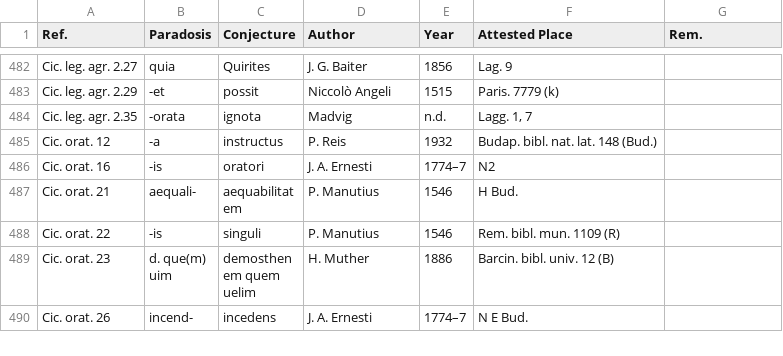
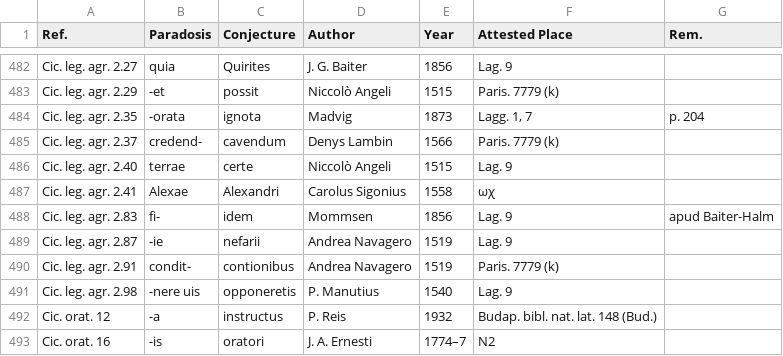
Before and after one commit to tkb-github/attested-conjectures, a CSV file: attested-conjectures.csv, drawn as a sheet; only a part is shown, gaps mark what is left out; the shorter side is filled out with more unchanged rows.

Commit message:
Update attested-conjectures.csv

```diff
--- a/attested-conjectures.csv
+++ b/attested-conjectures.csv
@@ -483,3 +483,10 @@ Cic. leg. agr. 2.27,quia,Quirites,J. G. Baiter,1856,Lag. 9,
 Cic. leg. agr. 2.29,-et,possit,Niccolò Angeli,1515,Paris. 7779 (k),
-Cic. leg. agr. 2.35,-orata,ignota,Madvig,n.d.,"Lagg. 1, 7",
+Cic. leg. agr. 2.35,-orata,ignota,Madvig,1873,"Lagg. 1, 7",p. 204
+Cic. leg. agr. 2.37,credend-,cavendum,Denys Lambin,1566,Paris. 7779 (k),
+Cic. leg. agr. 2.40,terrae,certe,Niccolò Angeli,1515,Lag. 9,
+Cic. leg. agr. 2.41,Alexae,Alexandri,Carolus Sigonius,1558,ωχ,
+Cic. leg. agr. 2.83,fi-,idem,Mommsen,1856,Lag. 9,apud Baiter-Halm
+Cic. leg. agr. 2.87,-ie,nefarii,Andrea Navagero,1519,Lag. 9,
+Cic. leg. agr. 2.91,condit-,contionibus,Andrea Navagero,1519,Paris. 7779 (k),
+Cic. leg. agr. 2.98,-nere uis,opponeretis,P. Manutius,1540,Lag. 9,
 Cic. orat. 12,-a,instructus,P. Reis,1932,Budap. bibl. nat. lat. 148 (Bud.),
```
